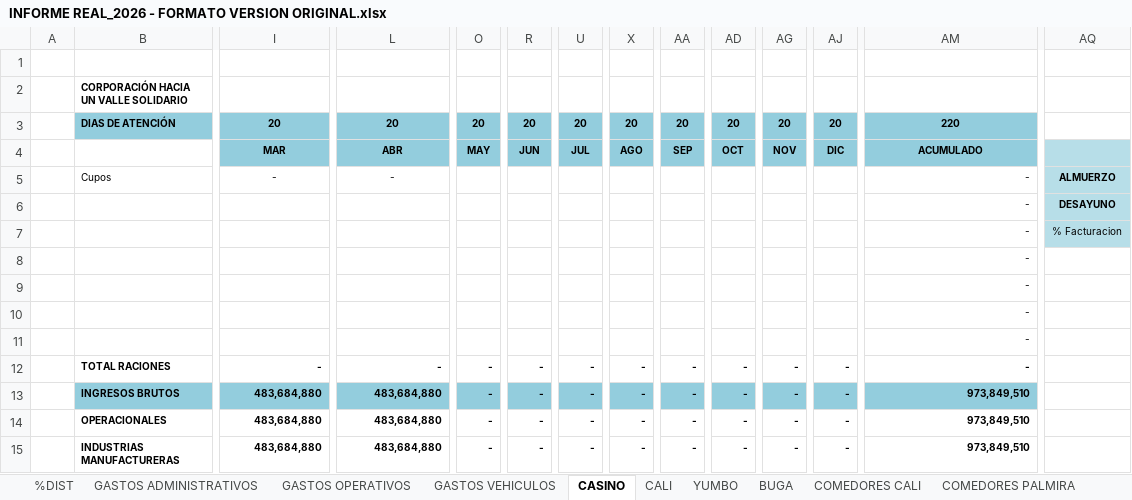
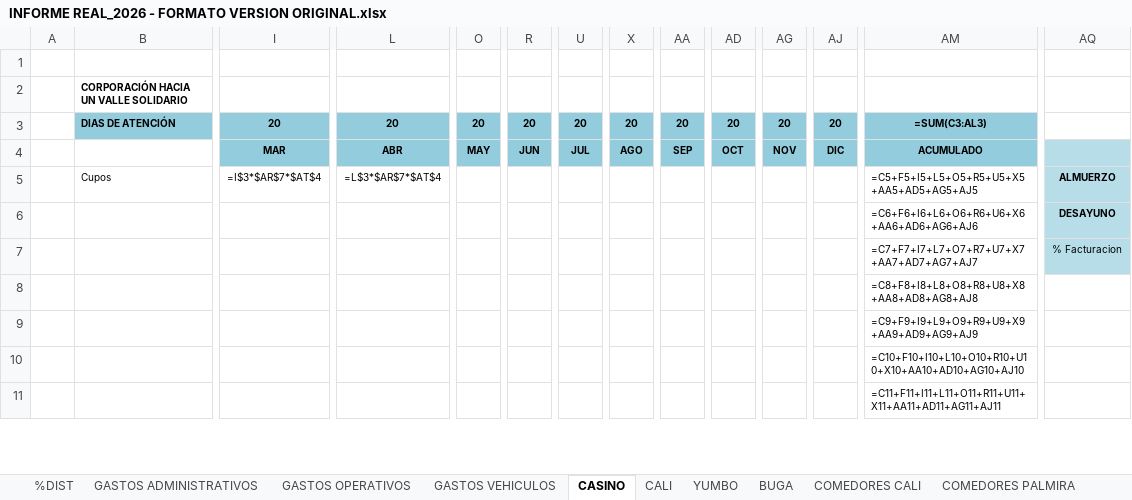
Before and after one commit to erpplaneacion-eng/adriana, an Excel workbook: INFORME REAL_2026 - FORMATO VERSION ORIGINAL.xlsx, sheet CASINO, drawn as a sheet; only a part is shown, gaps mark what is left out; values as stored, in another font and other column widths than the file's, no borders; formulas without a stored value are shown as written; removed rows and columns are numbered as before the commit, all else as after; rows hold the shown columns only; the diff covers the shown part only; the diff names each change by its address in the sheet, - before the commit and + after, or states it on an @@ line.

```diff
--- a/INFORME REAL_2026 - FORMATO VERSION ORIGINAL.xlsx (sheet CASINO)
+++ b/INFORME REAL_2026 - FORMATO VERSION ORIGINAL.xlsx (sheet CASINO)
-AM3: 220
+AM3: =SUM(C3:AL3)
-row 5:  | Cupos | - | - |  |  |  |  |  |  |  |  | - | ALMUERZO
-row 6:  |  |  |  |  |  |  |  |  |  |  |  | - | DESAYUNO
+row 5:  | Cupos | =I$3*$AR$7*$AT$4 | =L$3*$AR$7*$AT$4 |  |  |  |  |  |  |  |  | =C5+F5+I5+L5+O5+R5+U5+X5+AA5+AD5+AG5+AJ5 | ALMUERZO
+row 6:  |  |  |  |  |  |  |  |  |  |  |  | =C6+F6+I6+L6+O6+R6+U6+X6+AA6+AD6+AG6+AJ6 | DESAYUNO
-AM7: -
+AM7: =C7+F7+I7+L7+O7+R7+U7+X7+AA7+AD7+AG7+AJ7
-AM8: -
+AM8: =C8+F8+I8+L8+O8+R8+U8+X8+AA8+AD8+AG8+AJ8
-AM9: -
+AM9: =C9+F9+I9+L9+O9+R9+U9+X9+AA9+AD9+AG9+AJ9
-AM10: -
+AM10: =C10+F10+I10+L10+O10+R10+U10+X10+AA10+AD10+AG10+AJ10
-AM11: -
+AM11: =C11+F11+I11+L11+O11+R11+U11+X11+AA11+AD11+AG11+AJ11
-row 12:  | TOTAL RACIONES | - | - | - | - | - | - | - | - | - | - | -
-row 13:  | INGRESOS BRUTOS | 483,684,880 | 483,684,880 | - | - | - | - | - | - | - | - | 973,849,510
-row 14:  | OPERACIONALES | 483,684,880 | 483,684,880 | - | - | - | - | - | - | - | - | 973,849,510
-row 15:  | INDUSTRIAS MANUFACTURERAS | 483,684,880 | 483,684,880 | - | - | - | - | - | - | - | - | 973,849,510
```
Also changed, not shown: other rows of this sheet, sheet PYG TOTAL, sheet CALI, sheet COMEDORES CALI, sheet COMEDORES PALMIRA, sheet BUGA, sheet %DIST, 6 more sheets, formulas that keep their value, hidden cells, 11 other files.
